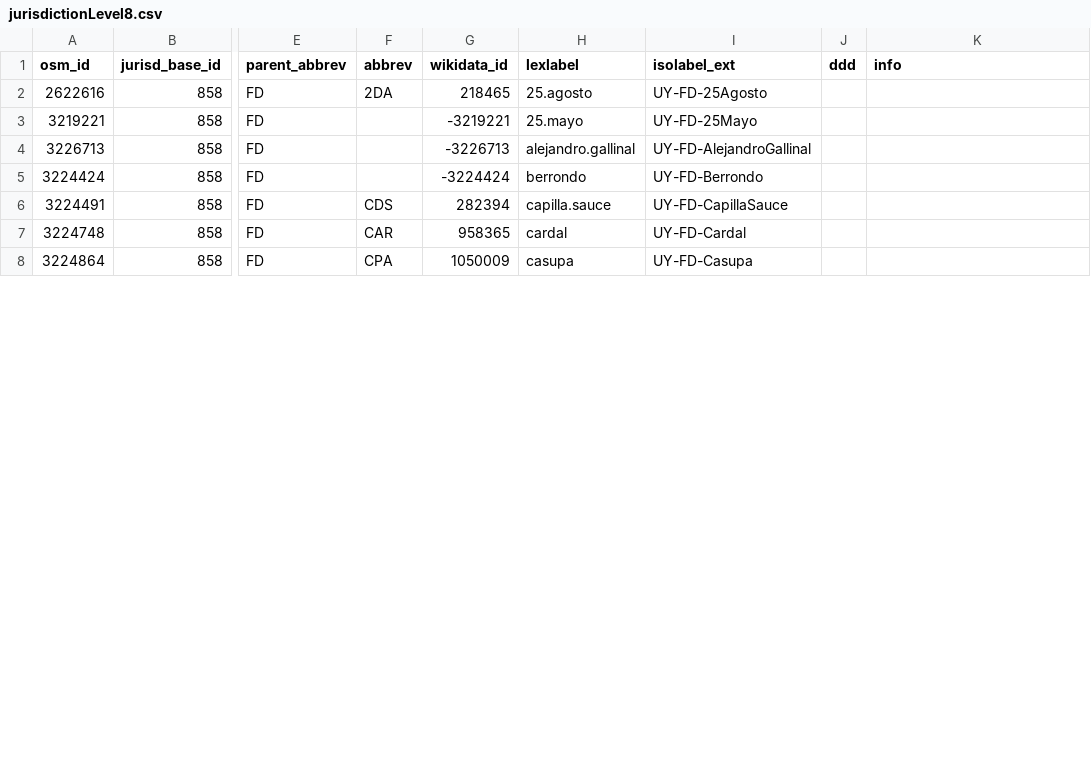
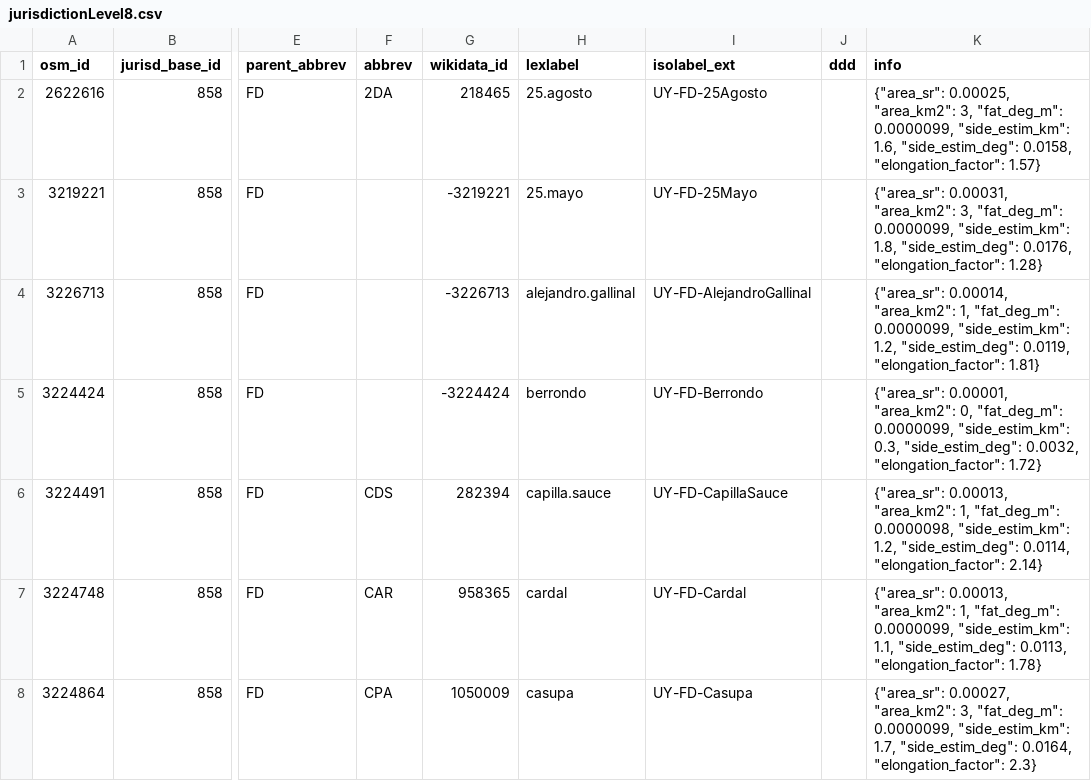
Before and after one commit to digital-guard/preserv-UY, a CSV file: data/FD/jurisdictionLevel8.csv, drawn as a sheet; only a part is shown, gaps mark what is left out; the diff covers the shown part only; the diff names each change by its address in the sheet, - before the commit and + after, or states it on an @@ line.

```diff
--- a/data/FD/jurisdictionLevel8.csv
+++ b/data/FD/jurisdictionLevel8.csv
-K2 (info): (empty)
+K2 (info): {"area_sr": 0.00025, "area_km2": 3, "fat_deg_m": 0.0000099, "side_estim_km": 1.6, "side_estim_deg": 0.0158, "elongation_factor": 1.57}
-K3 (info): (empty)
+K3 (info): {"area_sr": 0.00031, "area_km2": 3, "fat_deg_m": 0.0000099, "side_estim_km": 1.8, "side_estim_deg": 0.0176, "elongation_factor": 1.28}
-K4 (info): (empty)
+K4 (info): {"area_sr": 0.00014, "area_km2": 1, "fat_deg_m": 0.0000099, "side_estim_km": 1.2, "side_estim_deg": 0.0119, "elongation_factor": 1.81}
-K5 (info): (empty)
+K5 (info): {"area_sr": 0.00001, "area_km2": 0, "fat_deg_m": 0.0000099, "side_estim_km": 0.3, "side_estim_deg": 0.0032, "elongation_factor": 1.72}
-K6 (info): (empty)
+K6 (info): {"area_sr": 0.00013, "area_km2": 1, "fat_deg_m": 0.0000098, "side_estim_km": 1.2, "side_estim_deg": 0.0114, "elongation_factor": 2.14}
-K7 (info): (empty)
+K7 (info): {"area_sr": 0.00013, "area_km2": 1, "fat_deg_m": 0.0000099, "side_estim_km": 1.1, "side_estim_deg": 0.0113, "elongation_factor": 1.78}
-K8 (info): (empty)
+K8 (info): {"area_sr": 0.00027, "area_km2": 3, "fat_deg_m": 0.0000099, "side_estim_km": 1.7, "side_estim_deg": 0.0164, "elongation_factor": 2.3}
```
Also changed, not shown: 23 edited cells elsewhere in this file, data/AR/jurisdictionLevel8.csv, data/CL/jurisdictionLevel8.csv, 17 other files.
